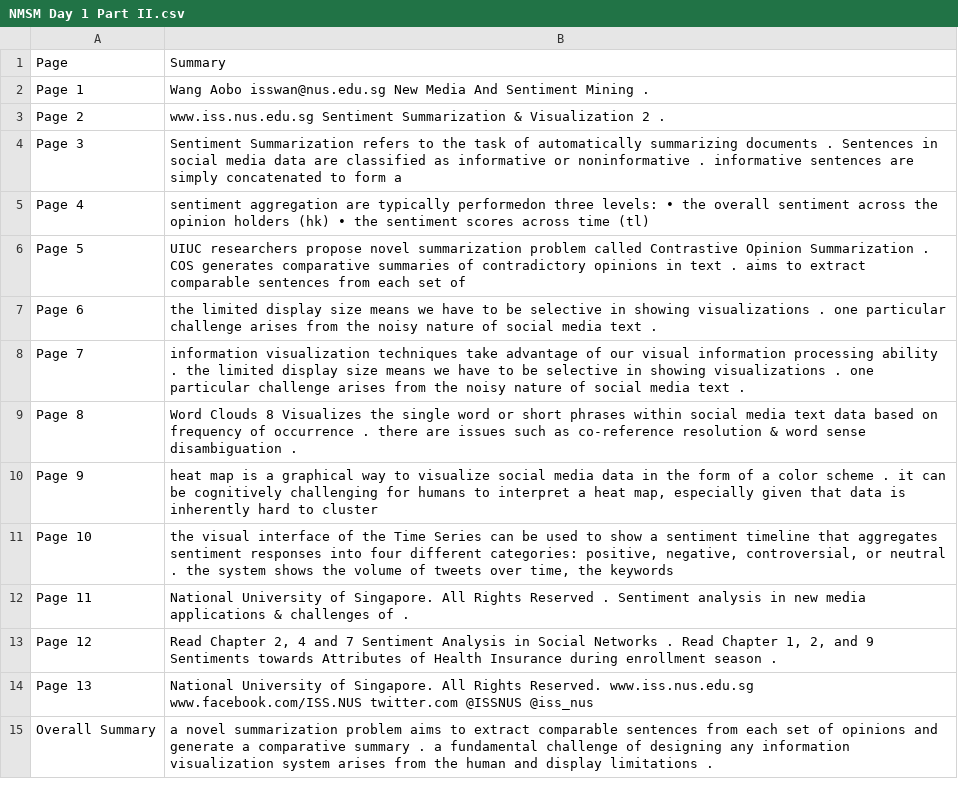
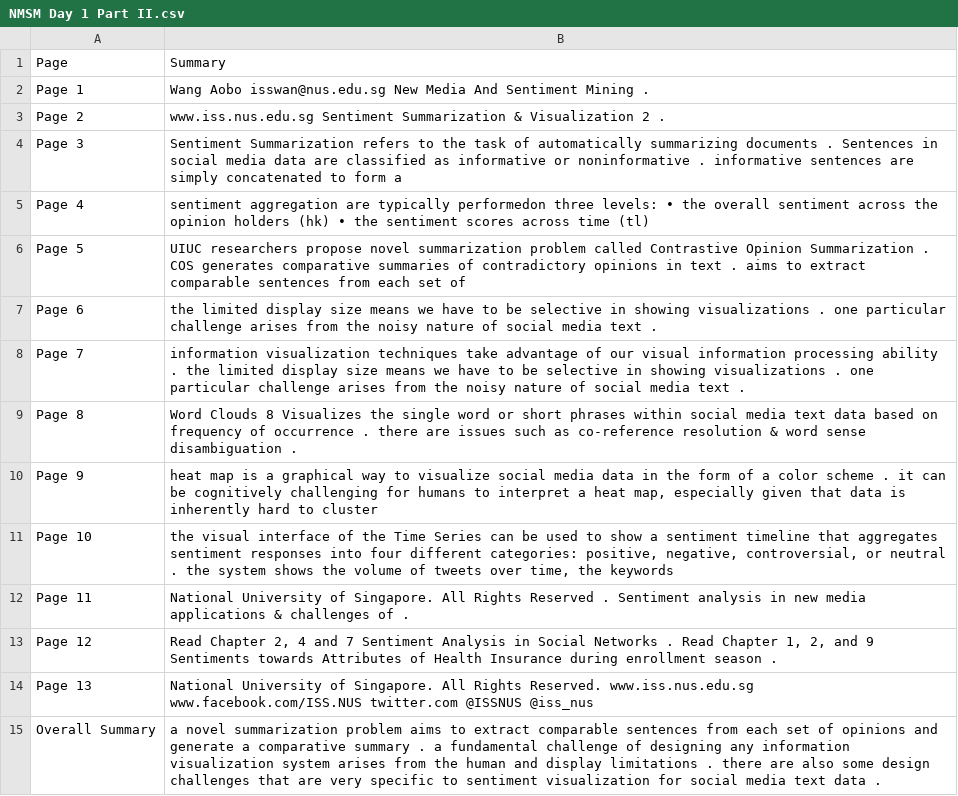
Before and after one commit to ngminteck/QAnvas, a CSV file: summary/EBA5004 Practical Language Processing [2420]/course files/01_NMSM/Day 1/PM/NMSM Day 1 Part II.csv, drawn as a sheet.

```diff
--- a/summary/EBA5004 Practical Language Processing [2420]/course files/01_NMSM/Day 1/PM/NMSM Day 1 Part II.csv
+++ b/summary/EBA5004 Practical Language Processing [2420]/course files/01_NMSM/Day 1/PM/NMSM Day 1 Part II.csv
@@ -14,2 +14,2 @@ Page 12,"Read Chapter 2, 4 and 7 Sentiment Analysis in Social Networks . Read Ch
 Page 13,National University of Singapore. All Rights Reserved. www.iss.nus.edu.sg www.facebook.com/ISS.NUS twitter.com @ISSNUS @iss_nus
-Overall Summary,a novel summarization problem aims to extract comparable sentences from each set of opinions and generate a comparative summary . a fundamental challenge of designing any information visualization system arises from the human and display limitations .
+Overall Summary,a novel summarization problem aims to extract comparable sentences from each set of opinions and generate a comparative summary . a fundamental challenge of designing any information visualization system arises from the human and display limitations . there are also some design challenges that are very specific to sentiment visualization for social media text data .
```
Also changed, not shown: summary/EBA5004 Practical Language Processing [2420]/course files/01_NMSM/Day 1/AM/NMSM Day 1 AM v2.3.csv, summary/EBA5004 Practical Language Processing [2420]/course files/02_TPML/Day 1/TPML_day_1.v4.csv, 4 other files.
